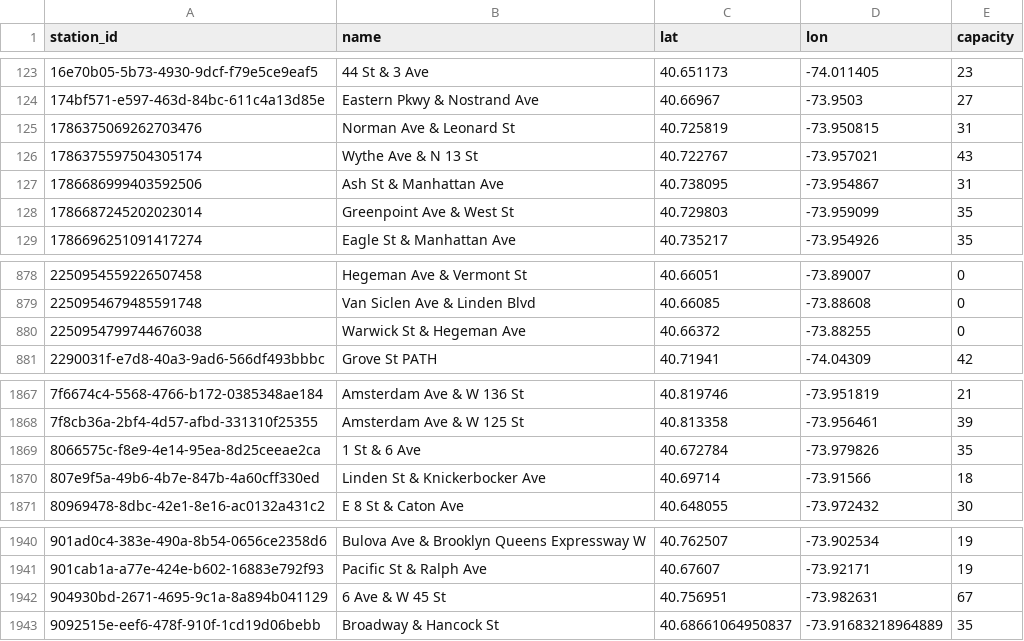
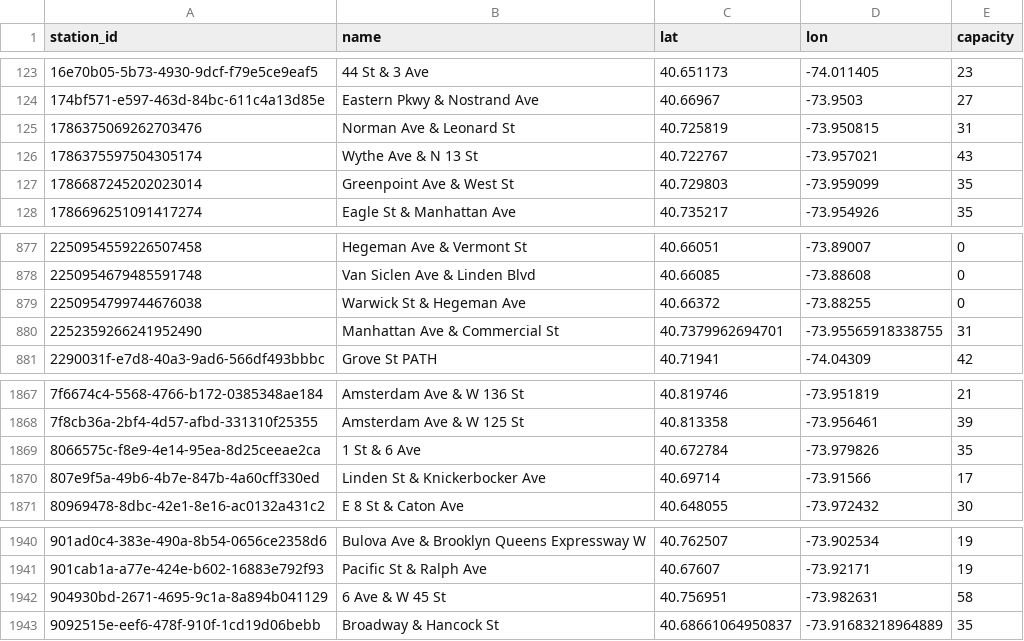
Before and after one commit to 1kbgz/crowdsource-datasets, a CSV file: bikeshare/citibike/stations.csv, drawn as a sheet; only a part is shown, gaps mark what is left out.

```diff
--- a/bikeshare/citibike/stations.csv
+++ b/bikeshare/citibike/stations.csv
@@ -126,3 +126,2 @@ station_id,name,lat,lon,capacity
 1786375597504305174,Wythe Ave & N 13 St,40.722767,-73.957021,43
-1786686999403592506,Ash St & Manhattan Ave,40.738095,-73.954867,31
 1786687245202023014,Greenpoint Ave & West St,40.729803,-73.959099,35
@@ -880,2 +879,3 @@ station_id,name,lat,lon,capacity
 2250954799744676038,Warwick St & Hegeman Ave,40.66372,-73.88255,0
+2252359266241952490,Manhattan Ave & Commercial St,40.7379962694701,-73.95565918338755,31
 2290031f-e7d8-40a3-9ad6-566df493bbbc,Grove St PATH,40.71941,-74.04309,42
@@ -1869,3 +1869,3 @@ station_id,name,lat,lon,capacity
 8066575c-f8e9-4e14-95ea-8d25ceeae2ca,1 St & 6 Ave,40.672784,-73.979826,35
-807e9f5a-49b6-4b7e-847b-4a60cff330ed,Linden St & Knickerbocker Ave,40.69714,-73.91566,18
+807e9f5a-49b6-4b7e-847b-4a60cff330ed,Linden St & Knickerbocker Ave,40.69714,-73.91566,17
 80969478-8dbc-42e1-8e16-ac0132a431c2,E 8 St & Caton Ave,40.648055,-73.972432,30
@@ -1941,3 +1941,3 @@ station_id,name,lat,lon,capacity
 901cab1a-a77e-424e-b602-16883e792f93,Pacific St & Ralph Ave,40.67607,-73.92171,19
-904930bd-2671-4695-9c1a-8a894b041129,6 Ave & W 45 St,40.756951,-73.982631,67
+904930bd-2671-4695-9c1a-8a894b041129,6 Ave & W 45 St,40.756951,-73.982631,58
 9092515e-eef6-478f-910f-1cd19d06bebb,Broadway & Hancock St,40.68661064950837,-73.91683218964889,35
```
Also changed, not shown: sp500/constituents.csv.
